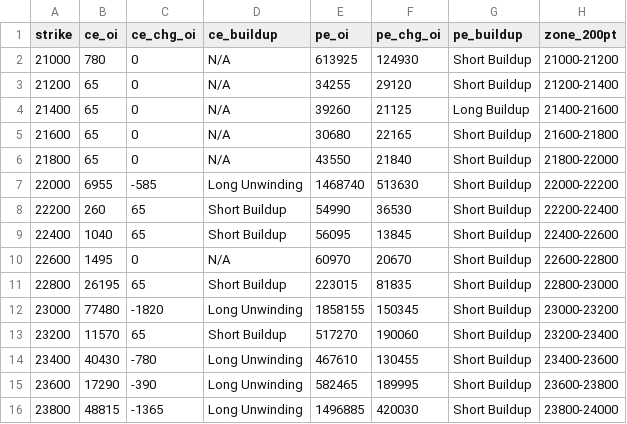
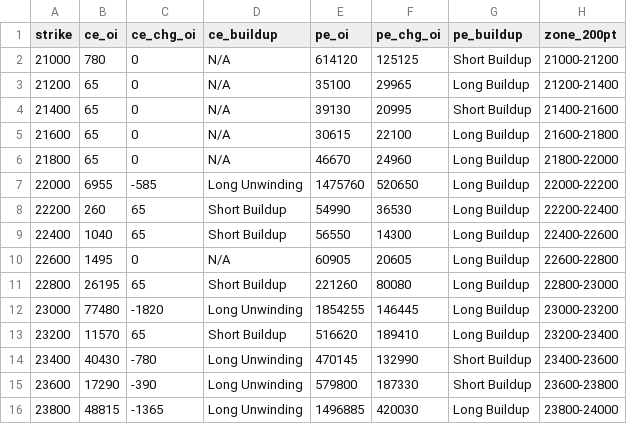
Before and after one commit to ddtambe/Nifty50_Options, a CSV file: data/2026-11-25/2026-12-01_buildup.csv, drawn as a sheet; only a part is shown; the diff covers the shown part only.

```diff
--- a/data/2026-11-25/2026-12-01_buildup.csv
+++ b/data/2026-11-25/2026-12-01_buildup.csv
@@ -1,16 +1,16 @@
 strike,ce_oi,ce_chg_oi,ce_buildup,pe_oi,pe_chg_oi,pe_buildup,zone_200pt
-21000,780,0,N/A,613925,124930,Short Buildup,21000-21200
-21200,65,0,N/A,34255,29120,Short Buildup,21200-21400
-21400,65,0,N/A,39260,21125,Long Buildup,21400-21600
-21600,65,0,N/A,30680,22165,Short Buildup,21600-21800
-21800,65,0,N/A,43550,21840,Short Buildup,21800-22000
-22000,6955,-585,Long Unwinding,1468740,513630,Short Buildup,22000-22200
-22200,260,65,Short Buildup,54990,36530,Short Buildup,22200-22400
-22400,1040,65,Short Buildup,56095,13845,Short Buildup,22400-22600
-22600,1495,0,N/A,60970,20670,Short Buildup,22600-22800
-22800,26195,65,Short Buildup,223015,81835,Short Buildup,22800-23000
-23000,77480,-1820,Long Unwinding,1858155,150345,Short Buildup,23000-23200
-23200,11570,65,Short Buildup,517270,190060,Short Buildup,23200-23400
-23400,40430,-780,Long Unwinding,467610,130455,Short Buildup,23400-23600
-23600,17290,-390,Long Unwinding,582465,189995,Short Buildup,23600-23800
-23800,48815,-1365,Long Unwinding,1496885,420030,Short Buildup,23800-24000
+21000,780,0,N/A,614120,125125,Short Buildup,21000-21200
+21200,65,0,N/A,35100,29965,Long Buildup,21200-21400
+21400,65,0,N/A,39130,20995,Short Buildup,21400-21600
+21600,65,0,N/A,30615,22100,Long Buildup,21600-21800
+21800,65,0,N/A,46670,24960,Long Buildup,21800-22000
+22000,6955,-585,Long Unwinding,1475760,520650,Long Buildup,22000-22200
+22200,260,65,Short Buildup,54990,36530,Long Buildup,22200-22400
+22400,1040,65,Short Buildup,56550,14300,Long Buildup,22400-22600
+22600,1495,0,N/A,60905,20605,Long Buildup,22600-22800
+22800,26195,65,Short Buildup,221260,80080,Long Buildup,22800-23000
+23000,77480,-1820,Long Unwinding,1854255,146445,Long Buildup,23000-23200
+23200,11570,65,Short Buildup,516620,189410,Long Buildup,23200-23400
+23400,40430,-780,Long Unwinding,470145,132990,Short Buildup,23400-23600
+23600,17290,-390,Long Unwinding,579800,187330,Short Buildup,23600-23800
+23800,48815,-1365,Long Unwinding,1496885,420030,Long Buildup,23800-24000
```
Also changed, not shown: 69 edited cells elsewhere in this file, data/2026-11-25/2026-12-01_raw.csv, data/2026-11-25/2026-12-08_raw.csv, 7 other files.
